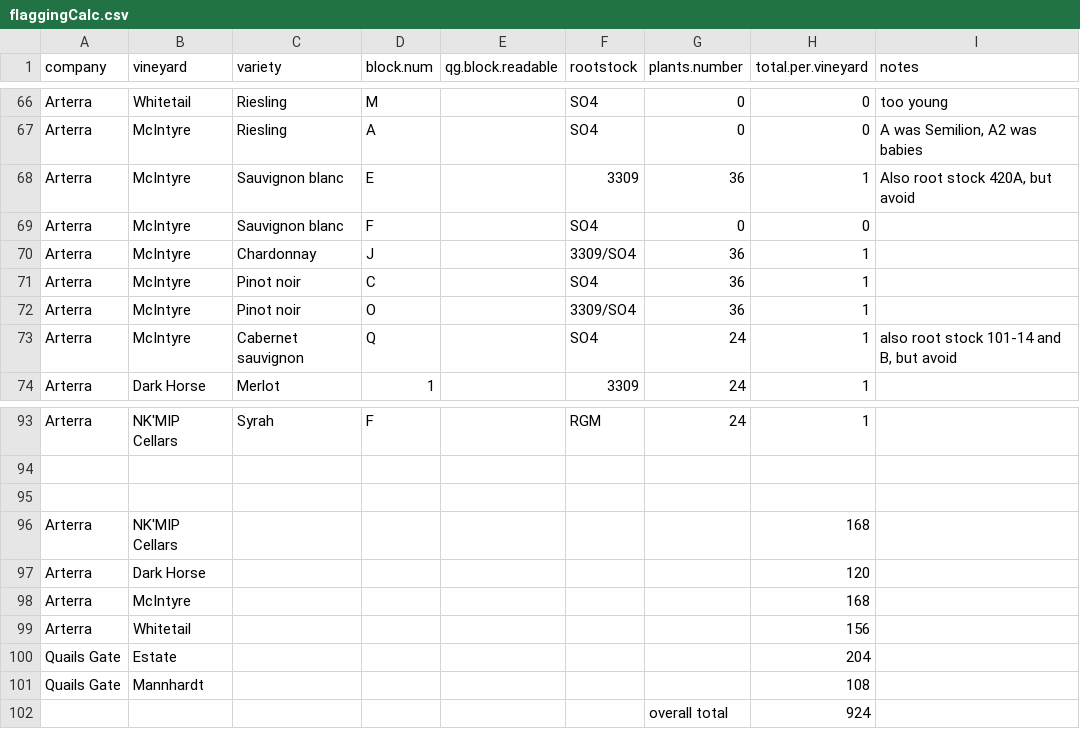
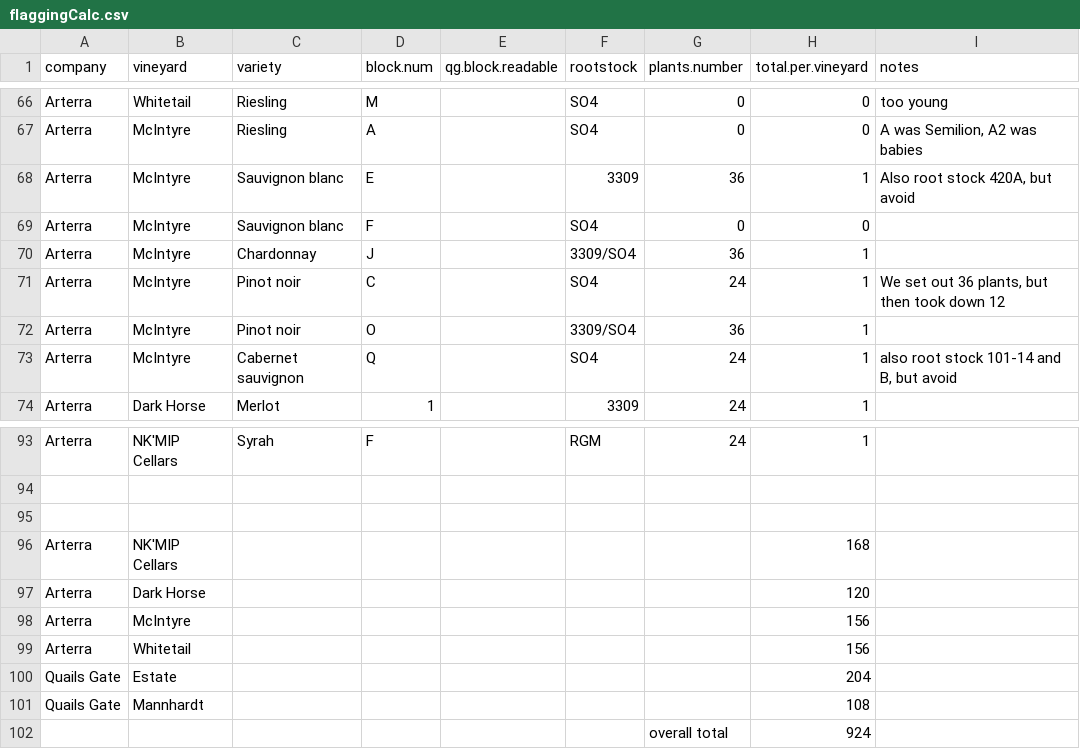
Before and after one commit to sandyie/cloned-bcvin, a CSV file: fieldwork/flaggingCalc.csv, drawn as a sheet; only a part is shown, gaps mark what is left out.

Commit message:
updating MC C to 24 vines

```diff
--- a/fieldwork/flaggingCalc.csv
+++ b/fieldwork/flaggingCalc.csv
@@ -70,3 +70,3 @@ Arterra,McIntyre,Sauvignon blanc,F,,SO4,0,0,
 Arterra,McIntyre,Chardonnay,J,,3309/SO4,36,1,
-Arterra,McIntyre,Pinot noir,C,,SO4,36,1,
+Arterra,McIntyre,Pinot noir,C,,SO4,24,1,"We set out 36 plants, but then took down 12"
 Arterra,McIntyre,Pinot noir,O,,3309/SO4,36,1,
@@ -97,3 +97,3 @@ Arterra,NK'MIP Cellars,,,,,,168,
 Arterra,Dark Horse,,,,,,120,
-Arterra,McIntyre,,,,,,168,
+Arterra,McIntyre,,,,,,156,
 Arterra,Whitetail,,,,,,156,
```
